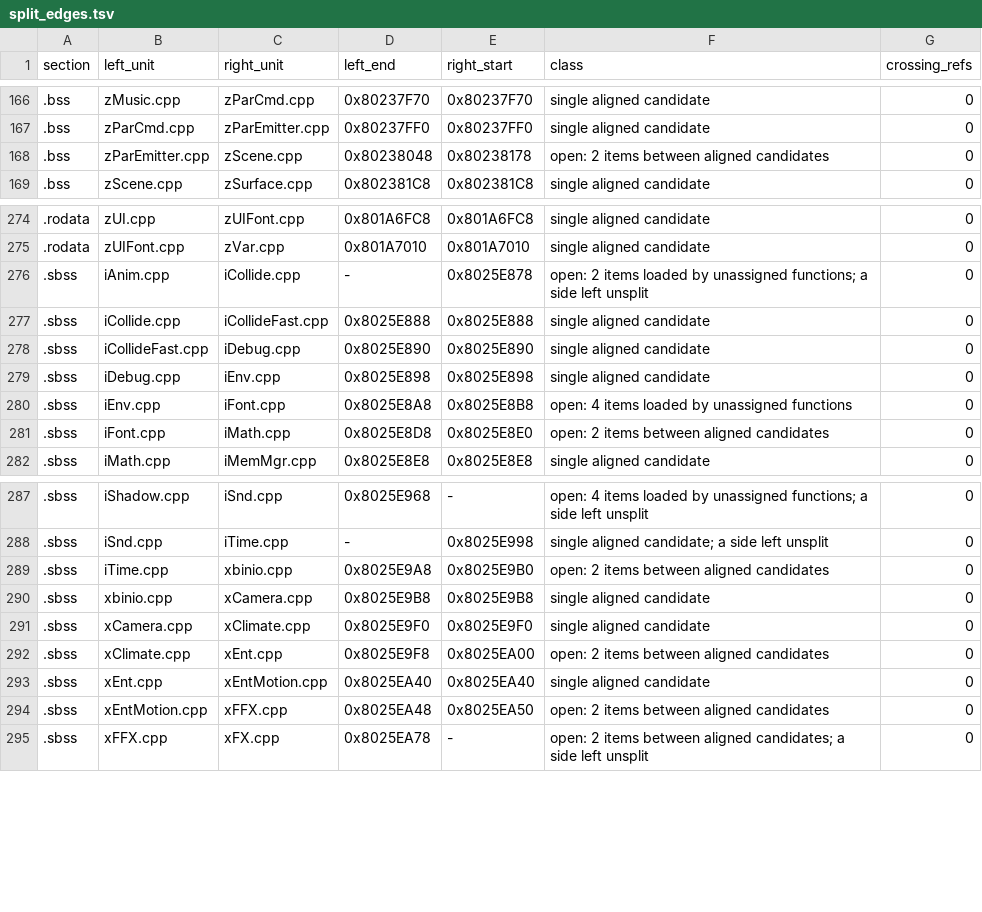
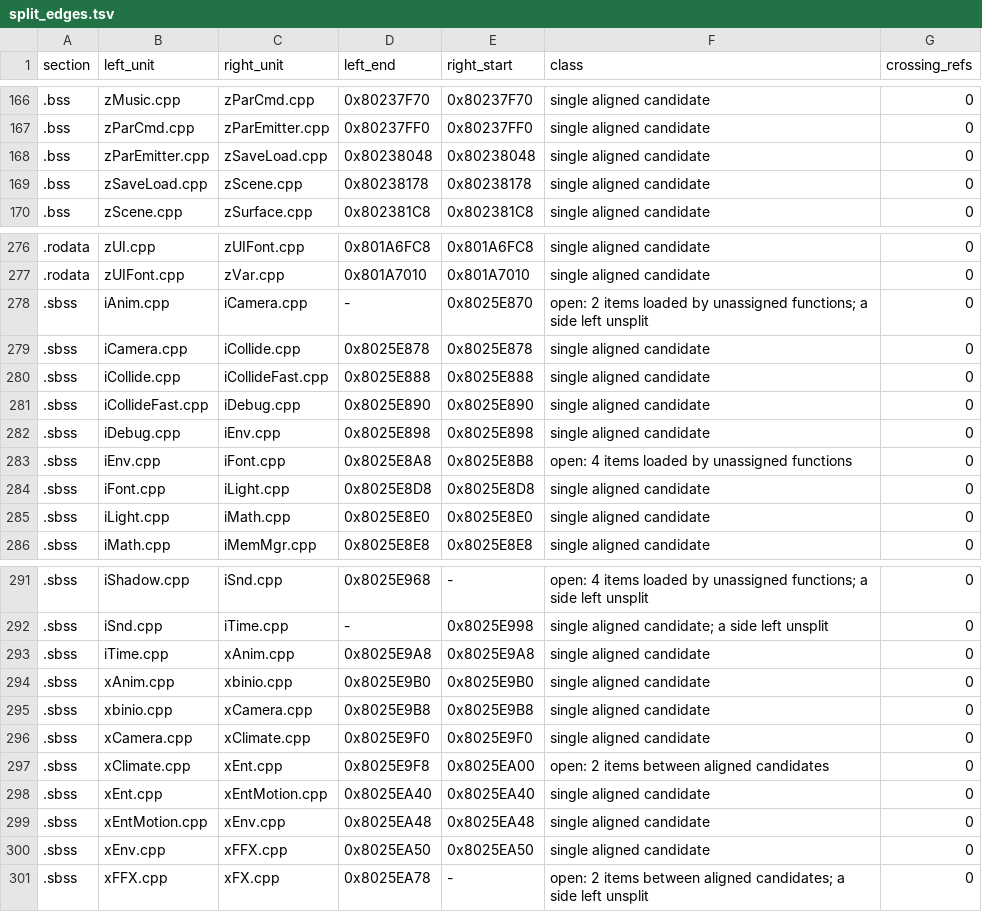
Before and after one commit to mitsevox/n100f, a TSV file: config/GIHE78/split_edges.tsv, drawn as a sheet; only a part is shown, gaps mark what is left out; the diff covers the shown part only.

```diff
--- a/config/GIHE78/split_edges.tsv
+++ b/config/GIHE78/split_edges.tsv
@@ -167,3 +167,4 @@ section	left_unit	right_unit	left_end	right_start	class	crossing_refs
 .bss	zParCmd.cpp	zParEmitter.cpp	0x80237FF0	0x80237FF0	single aligned candidate	0
-.bss	zParEmitter.cpp	zScene.cpp	0x80238048	0x80238178	open: 2 items between aligned candidates	0
+.bss	zParEmitter.cpp	zSaveLoad.cpp	0x80238048	0x80238048	single aligned candidate	0
+.bss	zSaveLoad.cpp	zScene.cpp	0x80238178	0x80238178	single aligned candidate	0
 .bss	zScene.cpp	zSurface.cpp	0x802381C8	0x802381C8	single aligned candidate	0
@@ -275,3 +277,4 @@ section	left_unit	right_unit	left_end	right_start	class	crossing_refs
 .rodata	zUIFont.cpp	zVar.cpp	0x801A7010	0x801A7010	single aligned candidate	0
-.sbss	iAnim.cpp	iCollide.cpp	-	0x8025E878	open: 2 items loaded by unassigned functions; a side left unsplit	0
+.sbss	iAnim.cpp	iCamera.cpp	-	0x8025E870	open: 2 items loaded by unassigned functions; a side left unsplit	0
+.sbss	iCamera.cpp	iCollide.cpp	0x8025E878	0x8025E878	single aligned candidate	0
 .sbss	iCollide.cpp	iCollideFast.cpp	0x8025E888	0x8025E888	single aligned candidate	0
@@ -280,3 +283,4 @@ section	left_unit	right_unit	left_end	right_start	class	crossing_refs
 .sbss	iEnv.cpp	iFont.cpp	0x8025E8A8	0x8025E8B8	open: 4 items loaded by unassigned functions	0
-.sbss	iFont.cpp	iMath.cpp	0x8025E8D8	0x8025E8E0	open: 2 items between aligned candidates	0
+.sbss	iFont.cpp	iLight.cpp	0x8025E8D8	0x8025E8D8	single aligned candidate	0
+.sbss	iLight.cpp	iMath.cpp	0x8025E8E0	0x8025E8E0	single aligned candidate	0
 .sbss	iMath.cpp	iMemMgr.cpp	0x8025E8E8	0x8025E8E8	single aligned candidate	0
@@ -288,3 +292,4 @@ section	left_unit	right_unit	left_end	right_start	class	crossing_refs
 .sbss	iSnd.cpp	iTime.cpp	-	0x8025E998	single aligned candidate; a side left unsplit	0
-.sbss	iTime.cpp	xbinio.cpp	0x8025E9A8	0x8025E9B0	open: 2 items between aligned candidates	0
+.sbss	iTime.cpp	xAnim.cpp	0x8025E9A8	0x8025E9A8	single aligned candidate	0
+.sbss	xAnim.cpp	xbinio.cpp	0x8025E9B0	0x8025E9B0	single aligned candidate	0
 .sbss	xbinio.cpp	xCamera.cpp	0x8025E9B8	0x8025E9B8	single aligned candidate	0
@@ -293,3 +298,4 @@ section	left_unit	right_unit	left_end	right_start	class	crossing_refs
 .sbss	xEnt.cpp	xEntMotion.cpp	0x8025EA40	0x8025EA40	single aligned candidate	0
-.sbss	xEntMotion.cpp	xFFX.cpp	0x8025EA48	0x8025EA50	open: 2 items between aligned candidates	0
+.sbss	xEntMotion.cpp	xEnv.cpp	0x8025EA48	0x8025EA48	single aligned candidate	0
+.sbss	xEnv.cpp	xFFX.cpp	0x8025EA50	0x8025EA50	single aligned candidate	0
 .sbss	xFFX.cpp	xFX.cpp	0x8025EA78	-	open: 2 items between aligned candidates; a side left unsplit	0
```
Also changed, not shown: 2 added rows and 6 edited cells elsewhere in this file, config/GIHE78/evidence.tsv, 3 other files.
